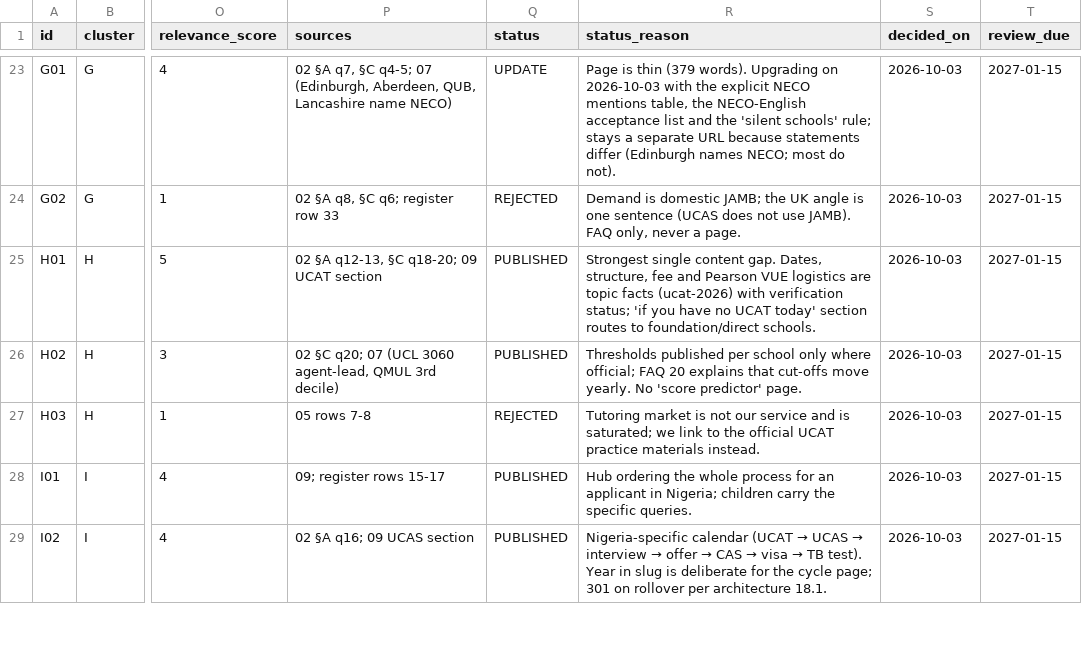
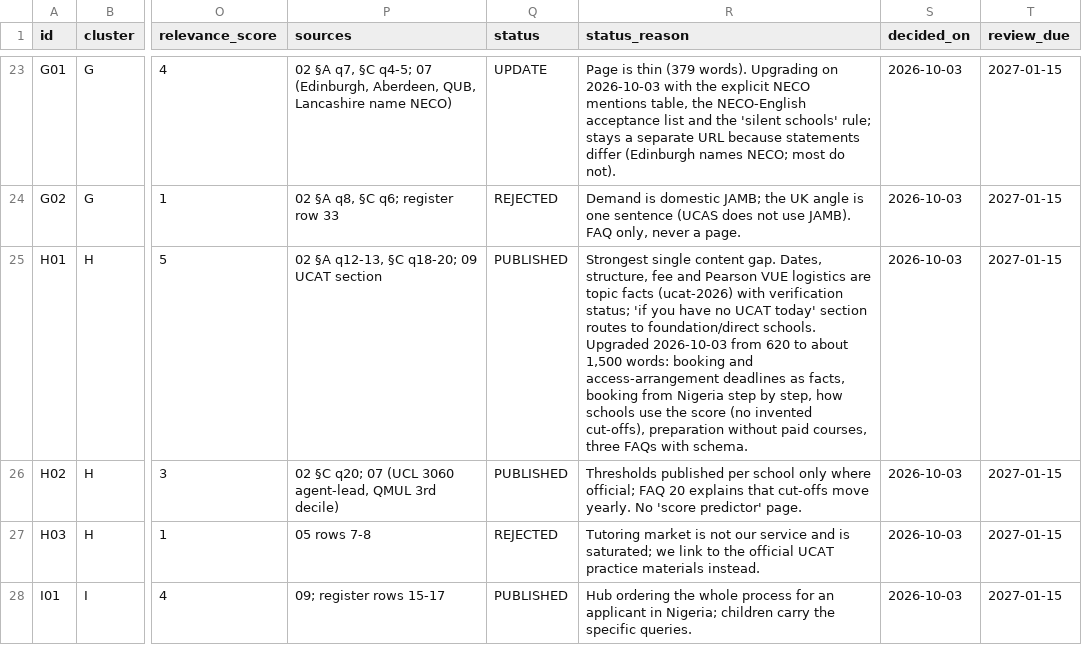
Before and after one commit to bigbossua/studymedicineuknigeria, a CSV file: data/seo/decision-register.csv, drawn as a sheet; only a part is shown, gaps mark what is left out; the shorter side is filled out with more unchanged rows; the diff names each change by its address in the sheet, - before the commit and + after, or states it on an @@ line.

```diff
--- a/data/seo/decision-register.csv
+++ b/data/seo/decision-register.csv
-R25 (status_reason): …foundation/direct schools.
+R25 (status_reason): …foundation/direct schools. Upgraded 2026-10-03 from 620 to about 1,500 words: booking and access-arrangement deadlines as facts, booking from Nigeria step by step, how schools use the score (no invented cut-offs), preparation without paid courses, three FAQs with schema.
```
Also changed, not shown: 5 other files.
